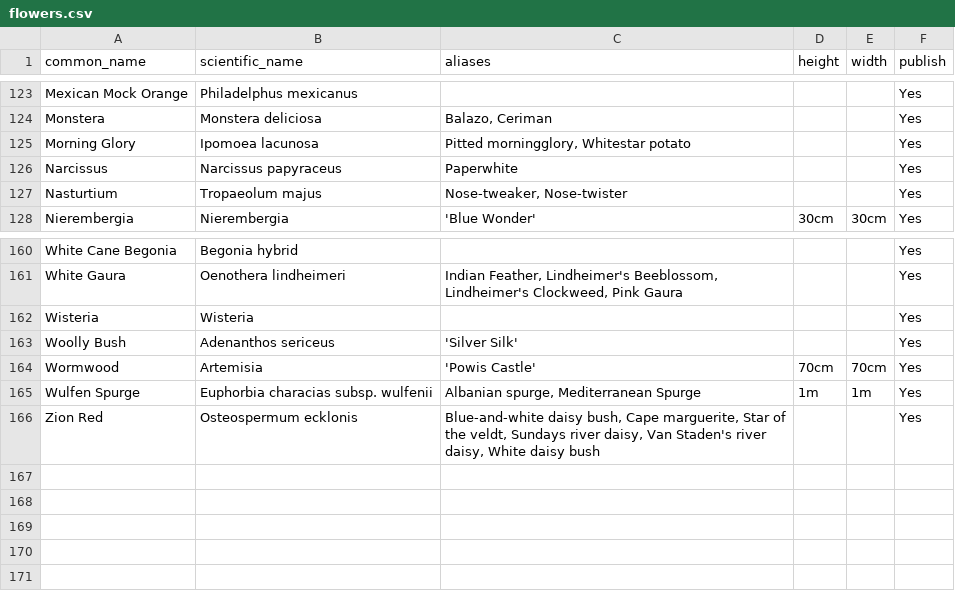
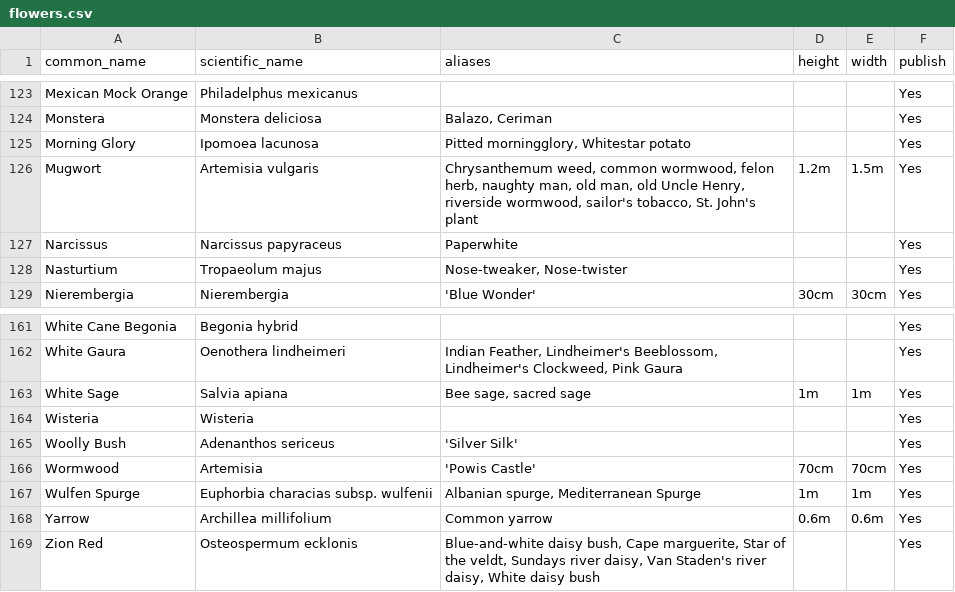
Before and after one commit to ronsavage/WWW-Garden-Design, a CSV file: data/flowers.csv, drawn as a sheet; only a part is shown, gaps mark what is left out.

Commit message:
Add new herbs

```diff
--- a/data/flowers.csv
+++ b/data/flowers.csv
@@ -125,2 +125,3 @@
 "Morning Glory","Ipomoea lacunosa","Pitted morningglory, Whitestar potato","","","Yes"
+"Mugwort","Artemisia vulgaris","Chrysanthemum weed, common wormwood, felon herb, naughty man, old man, old Uncle Henry, riverside wormwood, sailor's tobacco, St. John's plant","1.2m","1.5m","Yes"
 "Narcissus","Narcissus papyraceus","Paperwhite","","","Yes"
@@ -161,2 +162,3 @@
 "White Gaura","Oenothera lindheimeri","Indian Feather, Lindheimer's Beeblossom, Lindheimer's Clockweed, Pink Gaura","","","Yes"
+"White Sage","Salvia apiana","Bee sage, sacred sage","1m","1m","Yes"
 "Wisteria","Wisteria","","","","Yes"
@@ -165,2 +167,3 @@
 "Wulfen Spurge","Euphorbia characias subsp. wulfenii","Albanian spurge, Mediterranean Spurge","1m","1m","Yes"
+"Yarrow","Archillea millifolium","Common yarrow","0.6m","0.6m","Yes"
 "Zion Red","Osteospermum ecklonis","Blue-and-white daisy bush, Cape marguerite, Star of the veldt, Sundays river daisy, Van Staden's river daisy, White daisy bush","","","Yes"
```
Also changed, not shown: data/images.csv.
